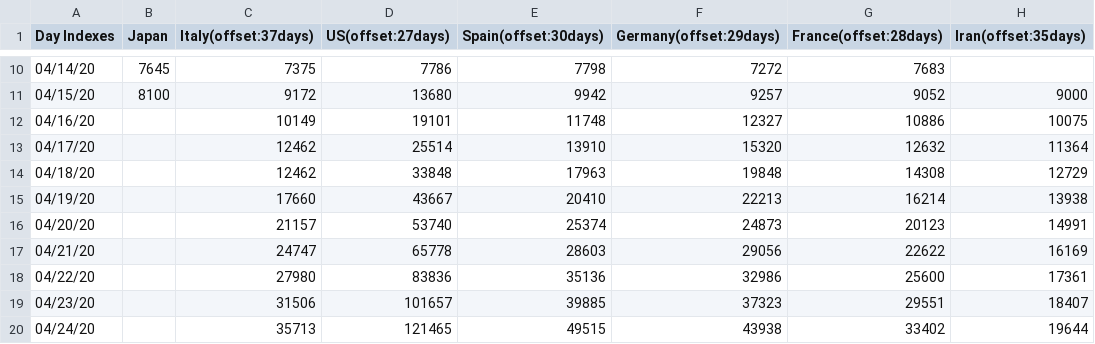
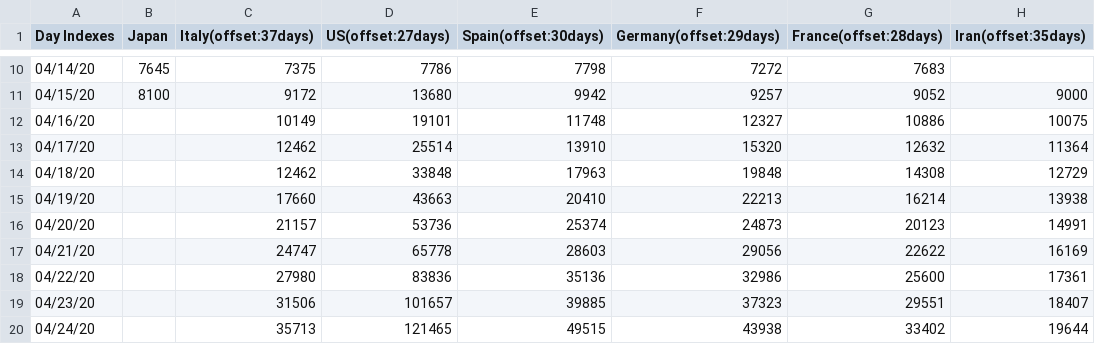
Before and after one commit to kmdsbng/COVID-19, a CSV file: converted_data/japan_cases.csv, drawn as a sheet; only a part is shown, gaps mark what is left out.

Commit message:
update data

```diff
--- a/converted_data/japan_cases.csv
+++ b/converted_data/japan_cases.csv
@@ -14,4 +14,4 @@ Day Indexes,Japan,Italy(offset:37days),US(offset:27days),Spain(offset:30days),Ge
 04/18/20,,12462,33848,17963,19848,14308,12729
-04/19/20,,17660,43667,20410,22213,16214,13938
-04/20/20,,21157,53740,25374,24873,20123,14991
+04/19/20,,17660,43663,20410,22213,16214,13938
+04/20/20,,21157,53736,25374,24873,20123,14991
 04/21/20,,24747,65778,28603,29056,22622,16169
```
